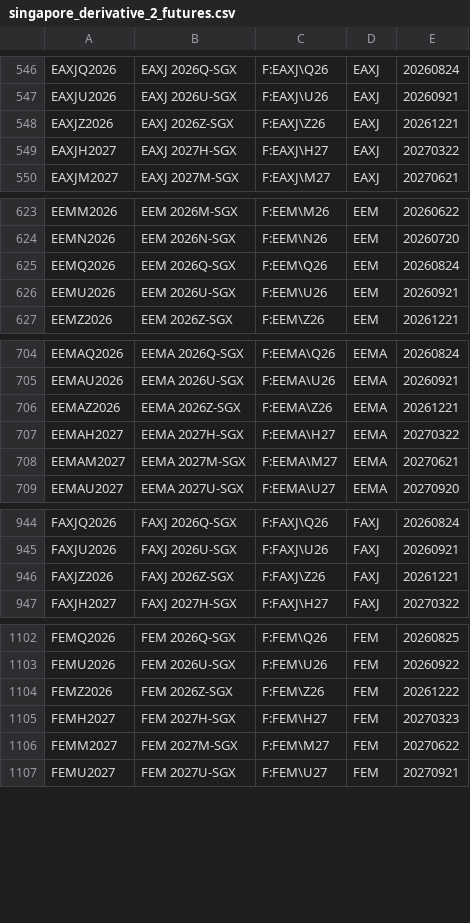
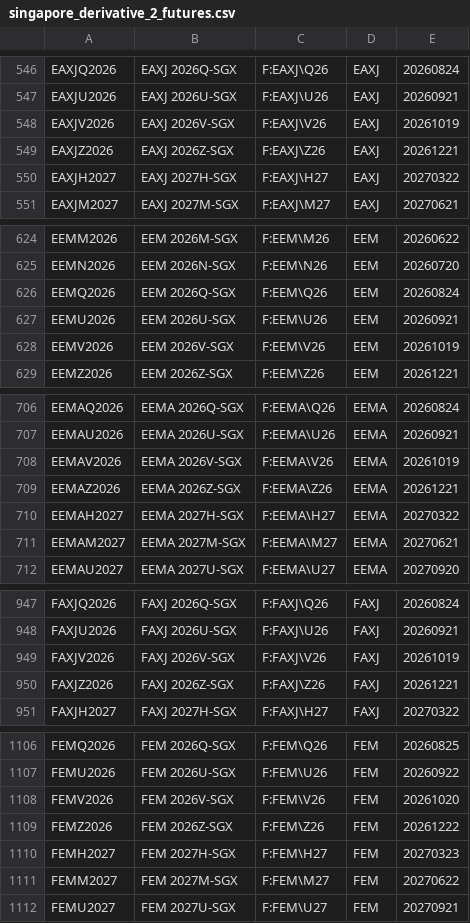
Before and after one commit to tradingview-dev/idc-expchains, a CSV file: expchains/singapore_derivative_2_futures.csv, drawn as a sheet; only a part is shown, gaps mark what is left out; the diff covers the shown part only.

Commit message:
Autocommit expchains

```diff
--- a/expchains/singapore_derivative_2_futures.csv
+++ b/expchains/singapore_derivative_2_futures.csv
@@ -547,2 +547,3 @@ EAXJQ2026,EAXJ 2026Q-SGX,F:EAXJ\Q26,EAXJ,20260824
 EAXJU2026,EAXJ 2026U-SGX,F:EAXJ\U26,EAXJ,20260921
+EAXJV2026,EAXJ 2026V-SGX,F:EAXJ\V26,EAXJ,20261019
 EAXJZ2026,EAXJ 2026Z-SGX,F:EAXJ\Z26,EAXJ,20261221
@@ -626,2 +627,3 @@ EEMQ2026,EEM 2026Q-SGX,F:EEM\Q26,EEM,20260824
 EEMU2026,EEM 2026U-SGX,F:EEM\U26,EEM,20260921
+EEMV2026,EEM 2026V-SGX,F:EEM\V26,EEM,20261019
 EEMZ2026,EEM 2026Z-SGX,F:EEM\Z26,EEM,20261221
@@ -705,2 +707,3 @@ EEMAQ2026,EEMA 2026Q-SGX,F:EEMA\Q26,EEMA,20260824
 EEMAU2026,EEMA 2026U-SGX,F:EEMA\U26,EEMA,20260921
+EEMAV2026,EEMA 2026V-SGX,F:EEMA\V26,EEMA,20261019
 EEMAZ2026,EEMA 2026Z-SGX,F:EEMA\Z26,EEMA,20261221
@@ -945,2 +948,3 @@ FAXJQ2026,FAXJ 2026Q-SGX,F:FAXJ\Q26,FAXJ,20260824
 FAXJU2026,FAXJ 2026U-SGX,F:FAXJ\U26,FAXJ,20260921
+FAXJV2026,FAXJ 2026V-SGX,F:FAXJ\V26,FAXJ,20261019
 FAXJZ2026,FAXJ 2026Z-SGX,F:FAXJ\Z26,FAXJ,20261221
@@ -1103,2 +1107,3 @@ FEMQ2026,FEM 2026Q-SGX,F:FEM\Q26,FEM,20260825
 FEMU2026,FEM 2026U-SGX,F:FEM\U26,FEM,20260922
+FEMV2026,FEM 2026V-SGX,F:FEM\V26,FEM,20261020
 FEMZ2026,FEM 2026Z-SGX,F:FEM\Z26,FEM,20261222
```
Also changed, not shown: 17 added rows elsewhere in this file.
